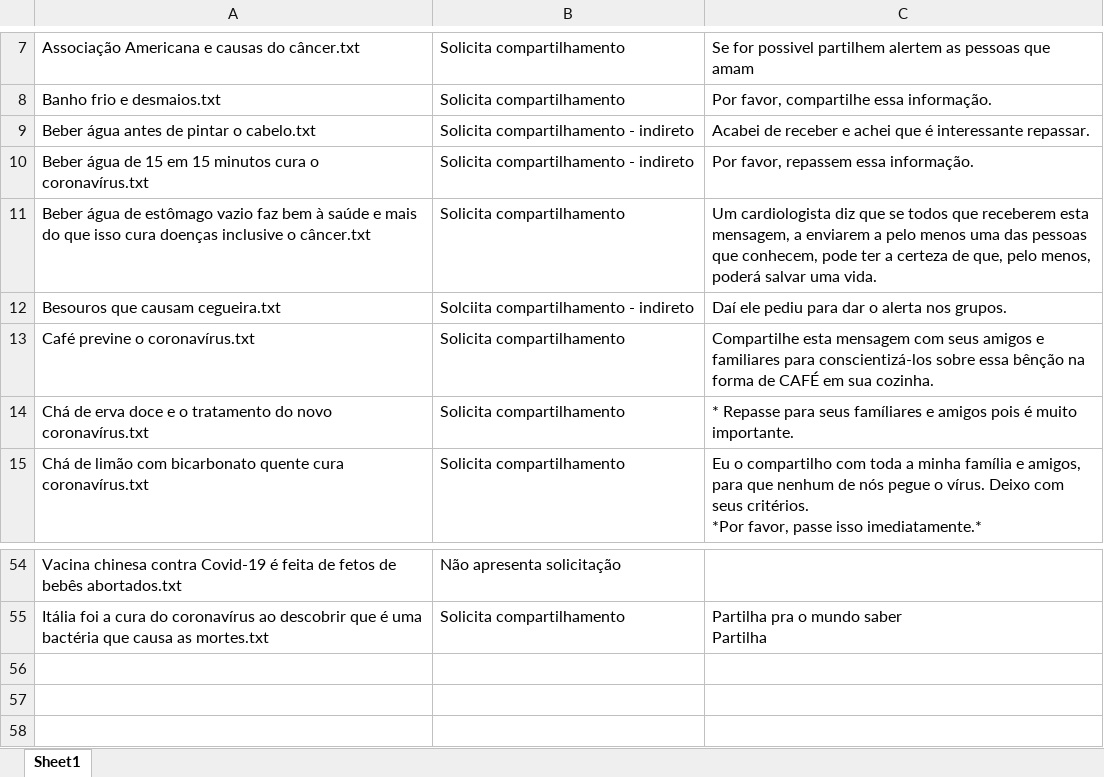
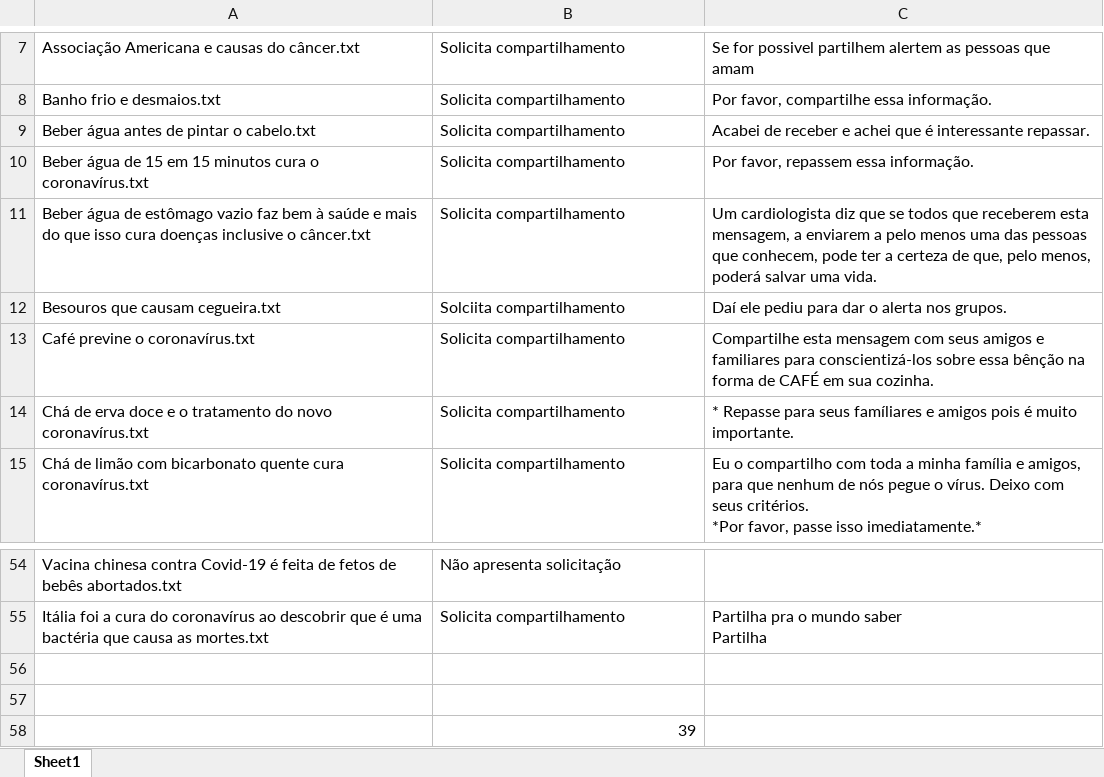
Before and after one commit to AndersonOyama/TCC, an Excel workbook: Noticias/classificação manual - compartilhamento.xlsx, sheet Sheet1, drawn as a sheet; only a part is shown, gaps mark what is left out; values as stored, in another font and other column widths than the file's, no borders; the diff names each change by its address in the sheet, - before the commit and + after, or states it on an @@ line.

Commit message:
update

```diff
--- a/Noticias/classificação manual - compartilhamento.xlsx (sheet Sheet1)
+++ b/Noticias/classificação manual - compartilhamento.xlsx (sheet Sheet1)
-B9:B10: Solicita compartilhamento - indireto
+B9:B10: Solicita compartilhamento
-B12: Solciita compartilhamento - indireto
+B12: Solciita compartilhamento
+row 56: (empty)
+row 57: (empty)
+row 58:  | 39
```
